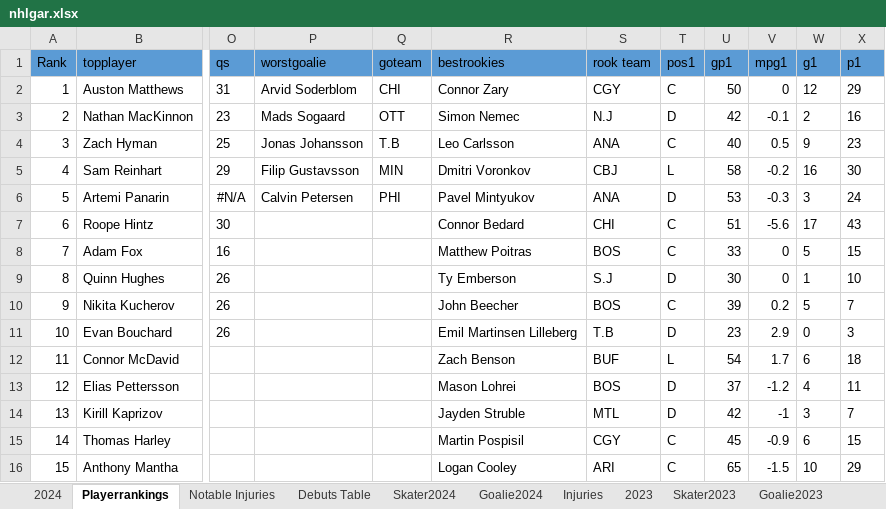
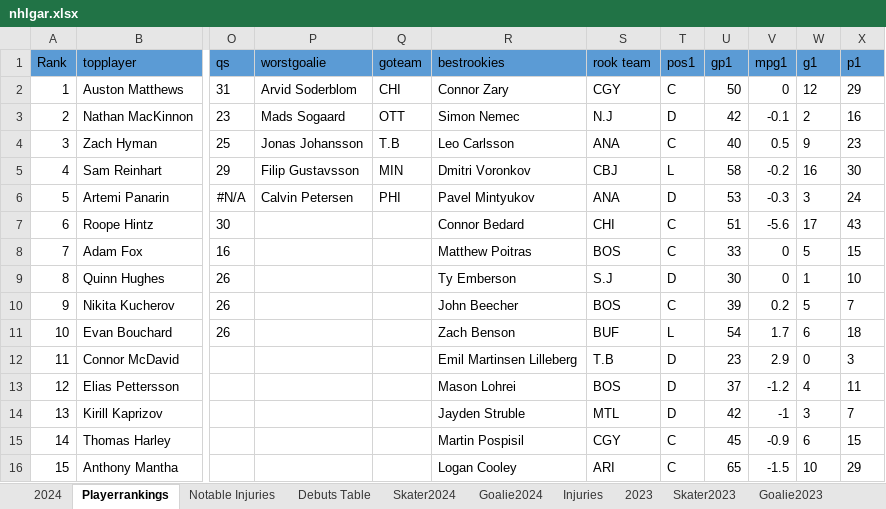
Before and after one commit to TeslaTruther/Hockey-Model, an Excel workbook: nhlgar.xlsx, sheet Playerrankings, drawn as a sheet; only a part is shown, gaps mark what is left out; values as stored, in another font and other column widths than the file's, no borders; the diff names each change by its address in the sheet, - before the commit and + after, or states it on an @@ line.

```diff
--- a/nhlgar.xlsx (sheet Playerrankings)
+++ b/nhlgar.xlsx (sheet Playerrankings)
-R11 (bestrookies): Emil Martinsen Lilleberg
+R11 (bestrookies): Zach Benson
-S11 (rook team): T.B
+S11 (rook team): BUF
-T11 (pos1): D
+T11 (pos1): L
-U11 (gp1): 23
+U11 (gp1): 54
-V11 (mpg1): 2.9
+V11 (mpg1): 1.7
-W11 (g1): 0
+W11 (g1): 6
-X11 (p1): 3
+X11 (p1): 18
-R12 (bestrookies): Zach Benson
+R12 (bestrookies): Emil Martinsen Lilleberg
-S12 (rook team): BUF
+S12 (rook team): T.B
-T12 (pos1): L
+T12 (pos1): D
-U12 (gp1): 54
+U12 (gp1): 23
-V12 (mpg1): 1.7
+V12 (mpg1): 2.9
-W12 (g1): 6
+W12 (g1): 0
-X12 (p1): 18
+X12 (p1): 3
```
Also changed, not shown: sheet Skater2024, 2 other files.
